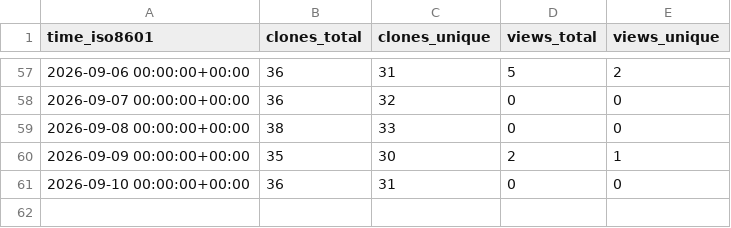
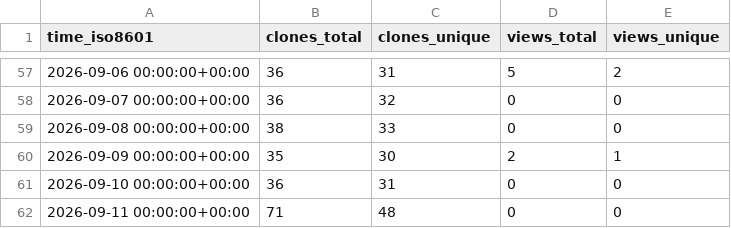
Before and after one commit to eltonylfgi-blip/claude-code-usage-guard, a CSV file: eltonylfgi-blip/claude-code-usage-guard/ghrs-data/views_clones_aggregate.csv, drawn as a sheet; only a part is shown, gaps mark what is left out.

```diff
--- a/eltonylfgi-blip/claude-code-usage-guard/ghrs-data/views_clones_aggregate.csv
+++ b/eltonylfgi-blip/claude-code-usage-guard/ghrs-data/views_clones_aggregate.csv
@@ -61 +61,2 @@ time_iso8601,clones_total,clones_unique,views_total,views_unique
 2026-09-10 00:00:00+00:00,36,31,0,0
+2026-09-11 00:00:00+00:00,71,48,0,0
```
Also changed, not shown: 1 other file.
